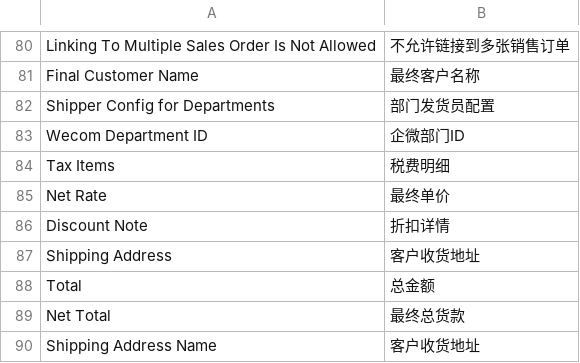
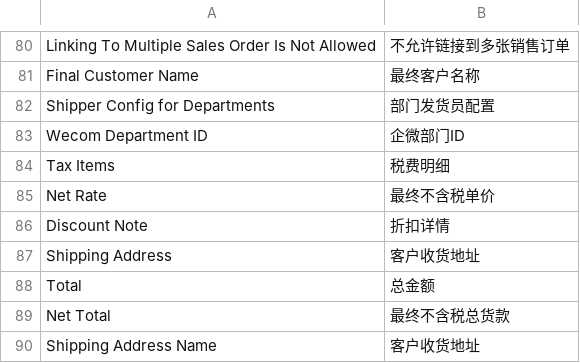
Before and after one commit to xuguim/erpnext_china_mdm, a CSV file: erpnext_china_mdm/translations/zh.csv, drawn as a sheet; only a part is shown, gaps mark what is left out.

Commit message:
refactor: update translate

```diff
--- a/erpnext_china_mdm/translations/zh.csv
+++ b/erpnext_china_mdm/translations/zh.csv
@@ -84,3 +84,3 @@ Wecom Department ID, 企微部门ID
 Tax Items,税费明细
-Net Rate,最终单价
+Net Rate,最终不含税单价
 Discount Note,折扣详情
@@ -88,3 +88,3 @@ Shipping Address,客户收货地址
 Total,总金额
-Net Total,最终总货款
+Net Total,最终不含税总货款
 Shipping Address Name,客户收货地址
```
